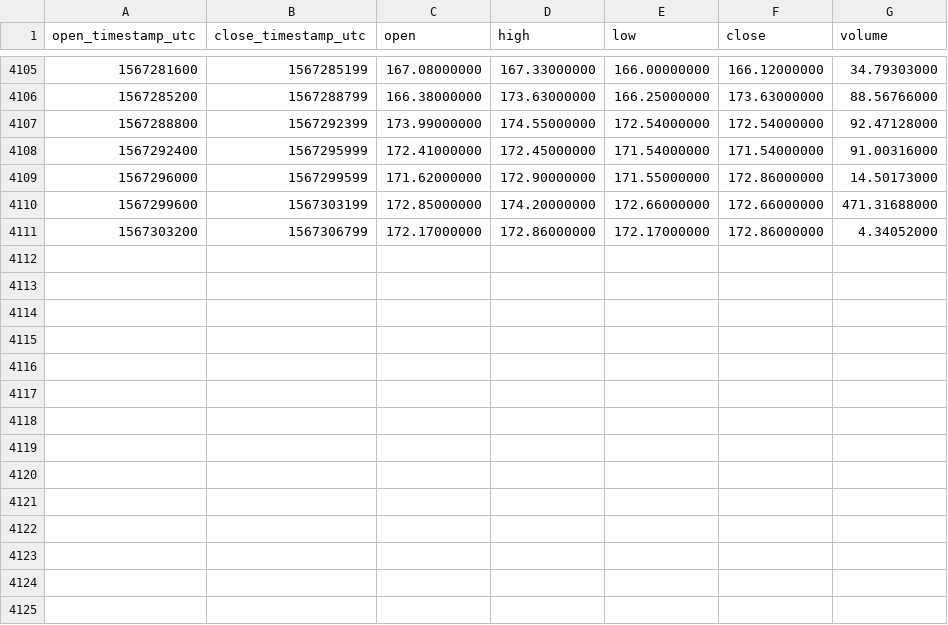
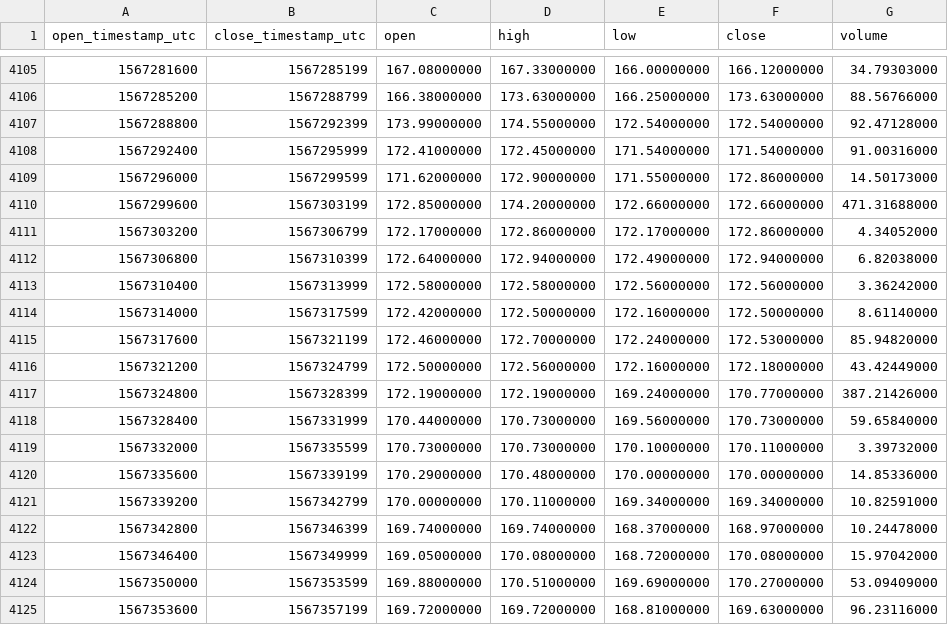
Before and after one commit to cryptobigbro/binance-ETHTUSD, a CSV file: binance-ETHTUSD-1h.csv, drawn as a sheet; only a part is shown, gaps mark what is left out; the diff names each change by its address in the sheet, - before the commit and + after, or states it on an @@ line.

Commit message:
Update OHLCV data.

```diff
--- a/binance-ETHTUSD-1h.csv
+++ b/binance-ETHTUSD-1h.csv
+row 4112: 1567306800 | 1567310399 | 172.64000000 | 172.94000000 | 172.49000000 | 172.94000000 | 6.82038000
+row 4113: 1567310400 | 1567313999 | 172.58000000 | 172.58000000 | 172.56000000 | 172.56000000 | 3.36242000
+row 4114: 1567314000 | 1567317599 | 172.42000000 | 172.50000000 | 172.16000000 | 172.50000000 | 8.61140000
+row 4115: 1567317600 | 1567321199 | 172.46000000 | 172.70000000 | 172.24000000 | 172.53000000 | 85.94820000
+row 4116: 1567321200 | 1567324799 | 172.50000000 | 172.56000000 | 172.16000000 | 172.18000000 | 43.42449000
+row 4117: 1567324800 | 1567328399 | 172.19000000 | 172.19000000 | 169.24000000 | 170.77000000 | 387.21426000
+row 4118: 1567328400 | 1567331999 | 170.44000000 | 170.73000000 | 169.56000000 | 170.73000000 | 59.65840000
+row 4119: 1567332000 | 1567335599 | 170.73000000 | 170.73000000 | 170.10000000 | 170.11000000 | 3.39732000
+row 4120: 1567335600 | 1567339199 | 170.29000000 | 170.48000000 | 170.00000000 | 170.00000000 | 14.85336000
+row 4121: 1567339200 | 1567342799 | 170.00000000 | 170.11000000 | 169.34000000 | 169.34000000 | 10.82591000
+row 4122: 1567342800 | 1567346399 | 169.74000000 | 169.74000000 | 168.37000000 | 168.97000000 | 10.24478000
+row 4123: 1567346400 | 1567349999 | 169.05000000 | 170.08000000 | 168.72000000 | 170.08000000 | 15.97042000
+row 4124: 1567350000 | 1567353599 | 169.88000000 | 170.51000000 | 169.69000000 | 170.27000000 | 53.09409000
+row 4125: 1567353600 | 1567357199 | 169.72000000 | 169.72000000 | 168.81000000 | 169.63000000 | 96.23116000
```
